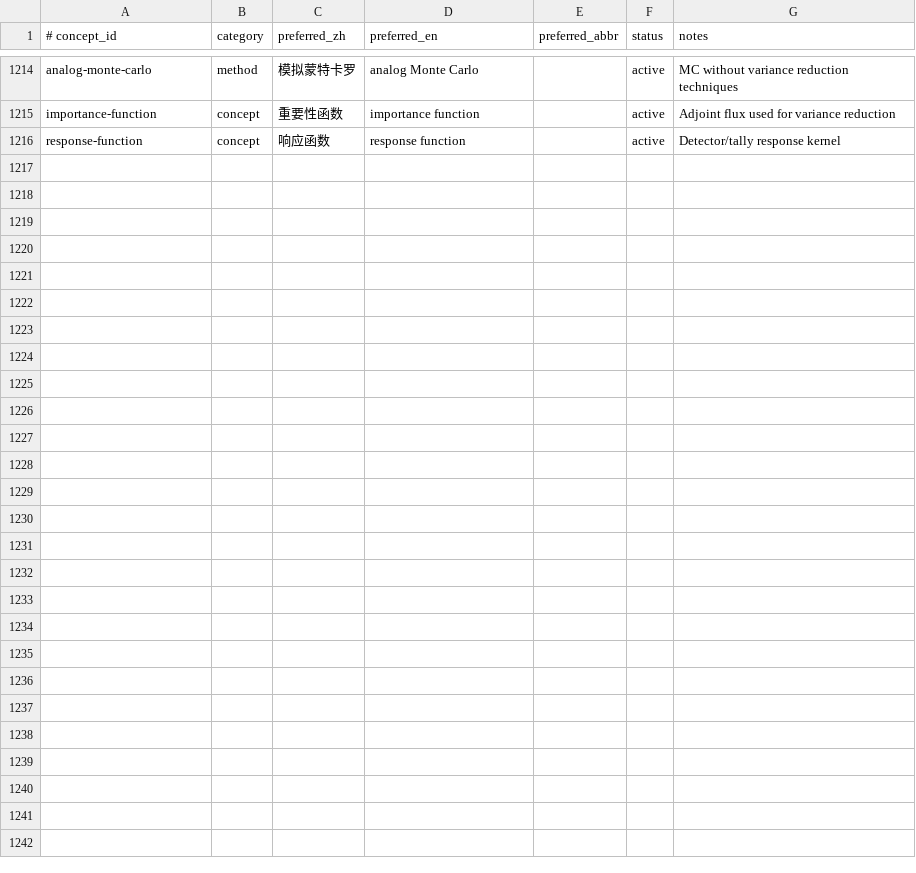
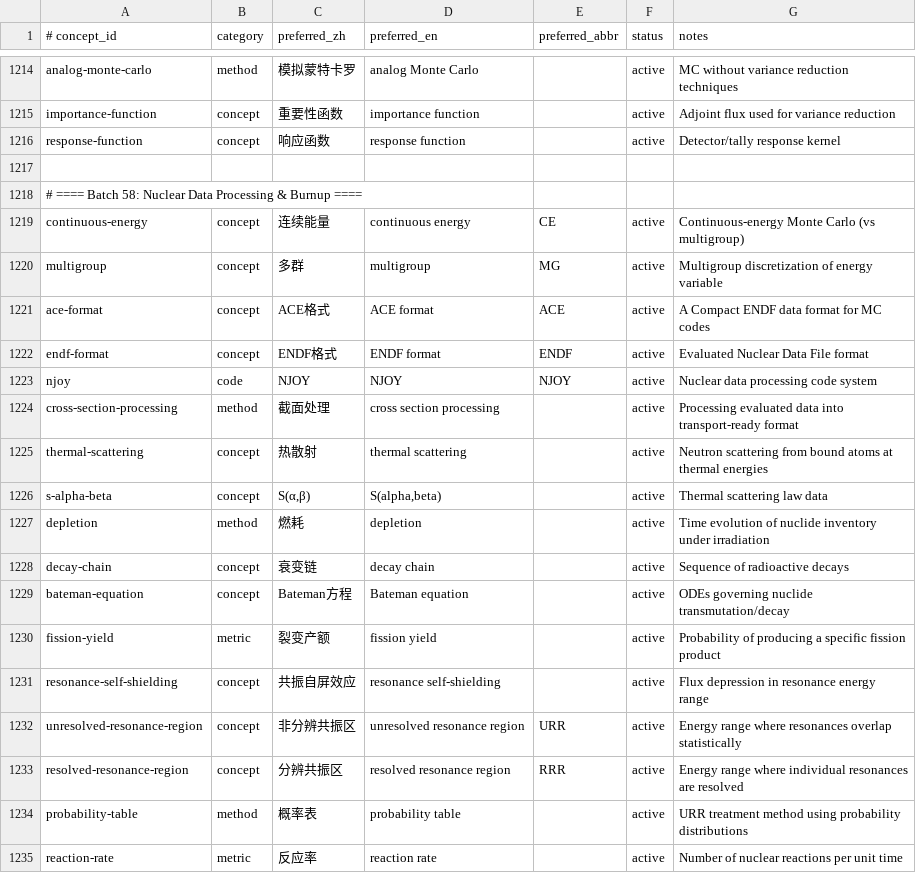
Before and after one commit to zxkjack123/fusion-terms, a TSV file: terms/registry/concepts.tsv, drawn as a sheet; only a part is shown, gaps mark what is left out; the diff covers the shown part only.

Commit message:
[Plan: expand-terminology-coverage] Task 4.1+4.2: Nuclear Data Processing & Burnup
- Added 26 new concepts (9 existing skipped: transmutation, fendl, jeff, jendl, tendl, eaf, nuclear-heating, activation-product, mean-free-path)
- Added 62 aliases (removed 1 conflicting: 'Evaluated Nuclear Data File' already mapped to endf)
- Added 26 evidence rows
- Allowlists augmented with nuclear data tokens (en/zh)
- Registry validates: 1108 concepts, 5011 aliases, 1108 evidence rows
- All acceptance criteria passed

```diff
--- a/terms/registry/concepts.tsv
+++ b/terms/registry/concepts.tsv
@@ -1216 +1216,20 @@ importance-function	concept	重要性函数	importance function		active	Adjoint
 response-function	concept	响应函数	response function		active	Detector/tally response kernel
+
+# ==== Batch 58: Nuclear Data Processing & Burnup ====
+continuous-energy	concept	连续能量	continuous energy	CE	active	Continuous-energy Monte Carlo (vs multigroup)
+multigroup	concept	多群	multigroup	MG	active	Multigroup discretization of energy variable
+ace-format	concept	ACE格式	ACE format	ACE	active	A Compact ENDF data format for MC codes
+endf-format	concept	ENDF格式	ENDF format	ENDF	active	Evaluated Nuclear Data File format
+njoy	code	NJOY	NJOY	NJOY	active	Nuclear data processing code system
+cross-section-processing	method	截面处理	cross section processing		active	Processing evaluated data into transport-ready format
+thermal-scattering	concept	热散射	thermal scattering		active	Neutron scattering from bound atoms at thermal energies
+s-alpha-beta	concept	S(α,β)	S(alpha,beta)		active	Thermal scattering law data
+depletion	method	燃耗	depletion		active	Time evolution of nuclide inventory under irradiation
+decay-chain	concept	衰变链	decay chain		active	Sequence of radioactive decays
+bateman-equation	concept	Bateman方程	Bateman equation		active	ODEs governing nuclide transmutation/decay
+fission-yield	metric	裂变产额	fission yield		active	Probability of producing a specific fission product
+resonance-self-shielding	concept	共振自屏效应	resonance self-shielding		active	Flux depression in resonance energy range
+unresolved-resonance-region	concept	非分辨共振区	unresolved resonance region	URR	active	Energy range where resonances overlap statistically
+resolved-resonance-region	concept	分辨共振区	resolved resonance region	RRR	active	Energy range where individual resonances are resolved
+probability-table	method	概率表	probability table		active	URR treatment method using probability distributions
+reaction-rate	metric	反应率	reaction rate		active	Number of nuclear reactions per unit time
```
Also changed, not shown: 9 added rows elsewhere in this file, terms/registry/aliases.tsv, terms/registry/evidence.tsv, 3 other files.
